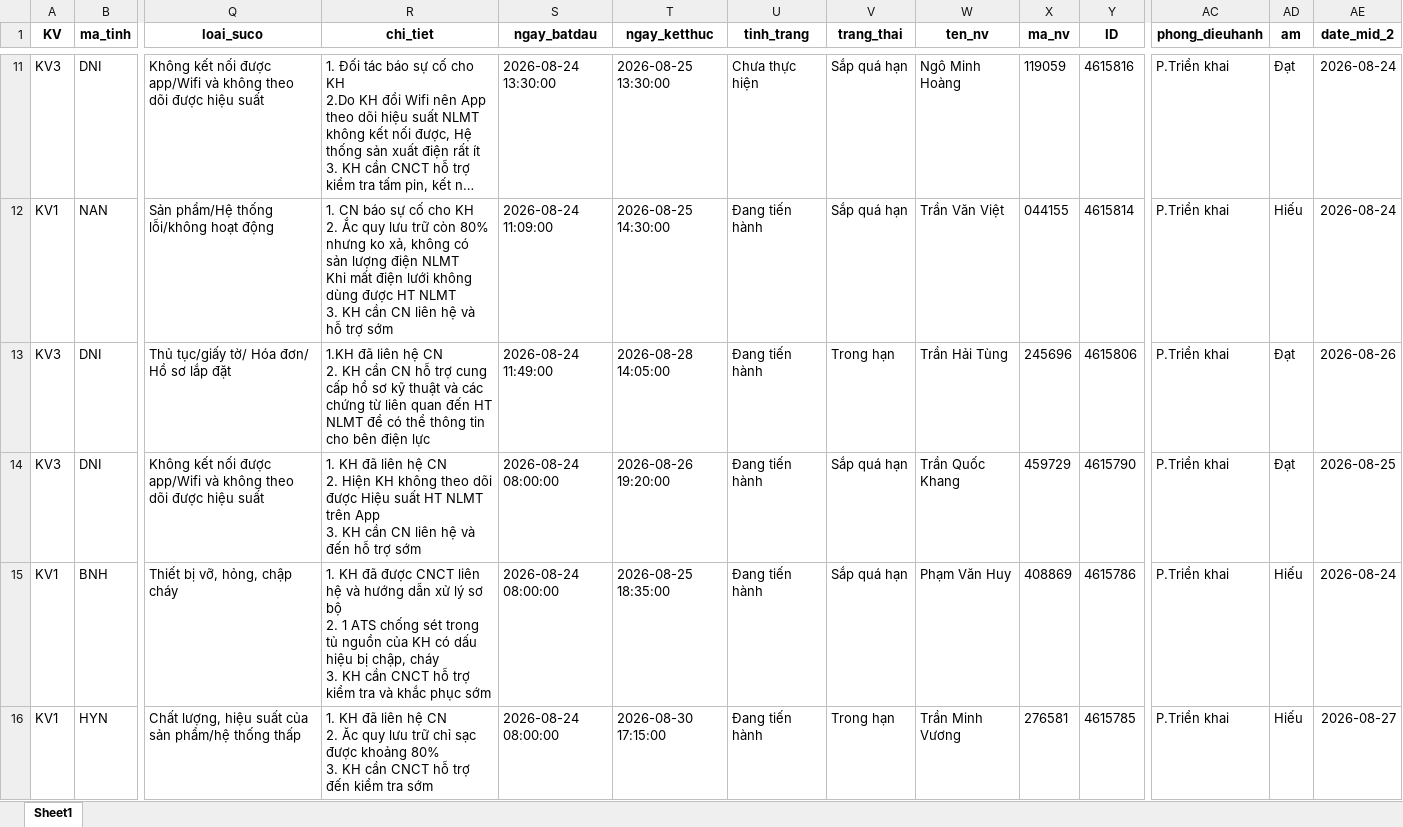
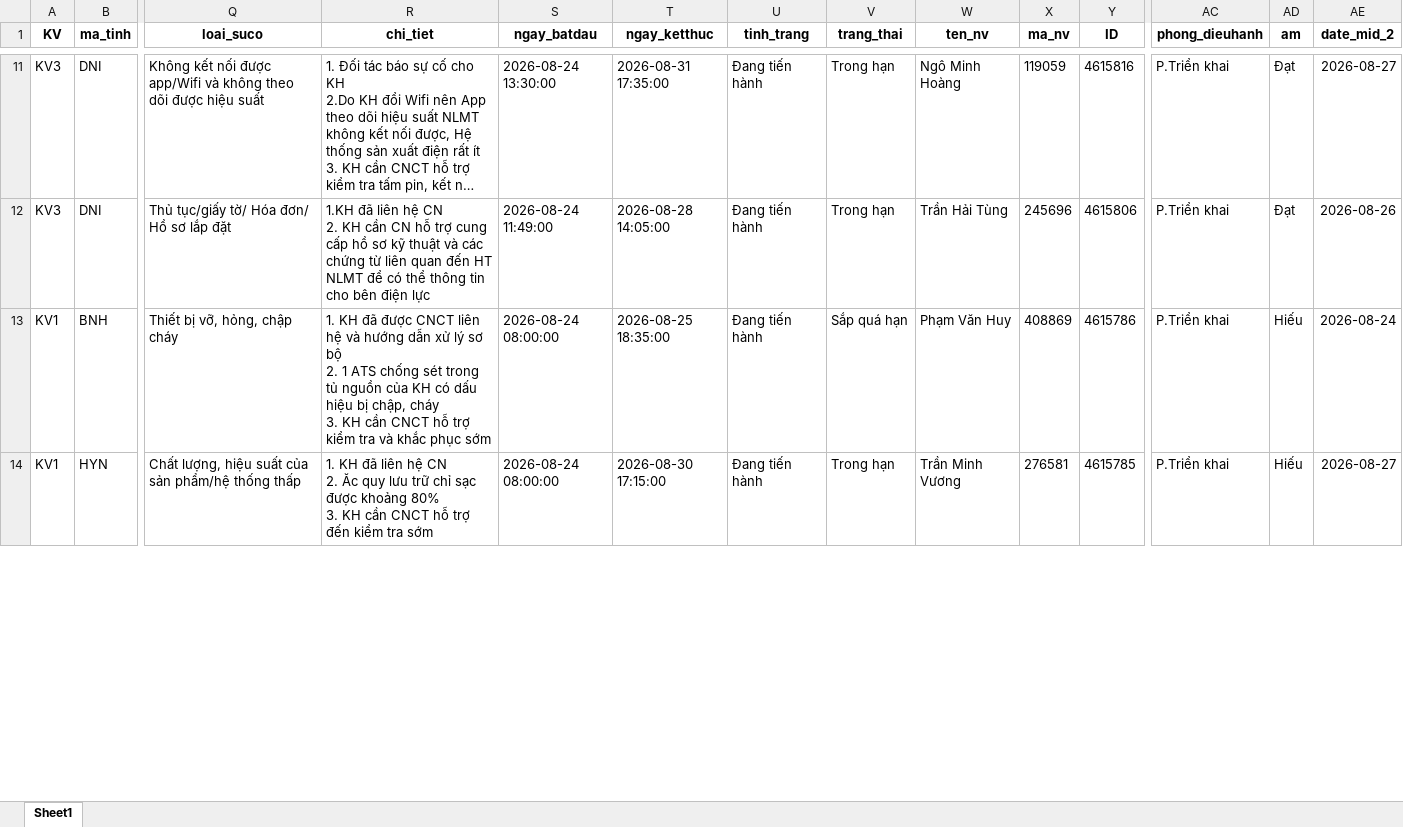
Before and after one commit to Nhunggg1612/dashboard-PAKH, an Excel workbook: data/3.R_pakh.xlsx, sheet Sheet1, drawn as a sheet; only a part is shown, gaps mark what is left out; long unchanged cells end in …; values as stored, in another font and other column widths than the file's, no borders; removed rows and columns are numbered as before the commit, all else as after; rows hold the shown columns only; ↵ is a line break in a cell; the diff covers the shown part only; the diff names each change by its address in the sheet, - before the commit and + after, or states it on an @@ line.

```diff
--- a/data/3.R_pakh.xlsx (sheet Sheet1)
+++ b/data/3.R_pakh.xlsx (sheet Sheet1)
-T11 (ngay_ketthuc): 2026-08-25 13:30:00
+T11 (ngay_ketthuc): 2026-08-31 17:35:00
-U11 (tinh_trang): Chưa thực hiện
+U11 (tinh_trang): Đang tiến hành
-V11 (trang_thai): Sắp quá hạn
+V11 (trang_thai): Trong hạn
-AE11 (date_mid_2): 2026-08-24
+AE11 (date_mid_2): 2026-08-27
-row 12: KV1 | NAN | Sản phẩm/Hệ thống lỗi/không hoạt động | 1. CN báo sự cố cho KH ↵ 2. Ắc quy lưu trữ còn 80% nhưng ko xả, không có sản lượng điện NLMT ↵ Khi mất điện lưới không dùng được HT NLMT ↵ 3. KH cần CN liên hệ và hỗ trợ sớm | 2026-08-24 11:09:00 | 2026-08-25 14:30:00 | Đang tiến hành | Sắp quá hạn | Trần Văn Việt | 044155 | 4615814 | P.Triển khai | Hiếu | 2026-08-24
-row 14: KV3 | DNI | Không kết nối được app/Wifi và không theo dõi được hiệu suất | 1. KH đã liên hệ CN ↵ 2. Hiện KH không theo dõi được Hiệu suất HT NLMT trên App ↵ 3. KH cần CN liên hệ và đến hỗ trợ sớm | 2026-08-24 08:00:00 | 2026-08-26 19:20:00 | Đang tiến hành | Sắp quá hạn | Trần Quốc Khang | 459729 | 4615790 | P.Triển khai | Đạt | 2026-08-25
```
Also changed, not shown: 3 added rows, 6 removed rows and 15 edited cells elsewhere in this sheet, data/5.R_pakh_hoan_thanh.xlsx, data/AM_update.xlsx, 8 other files.
